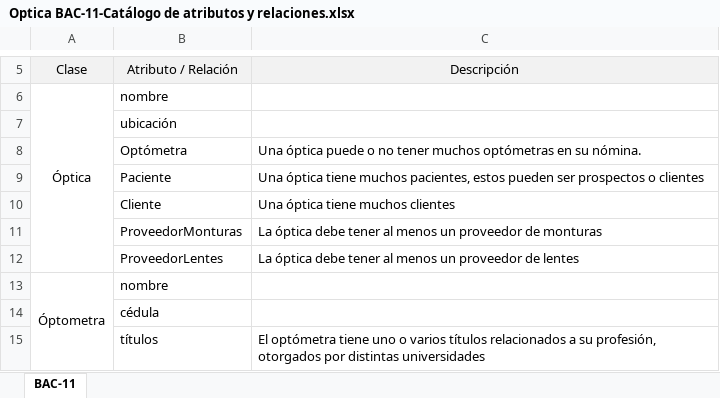
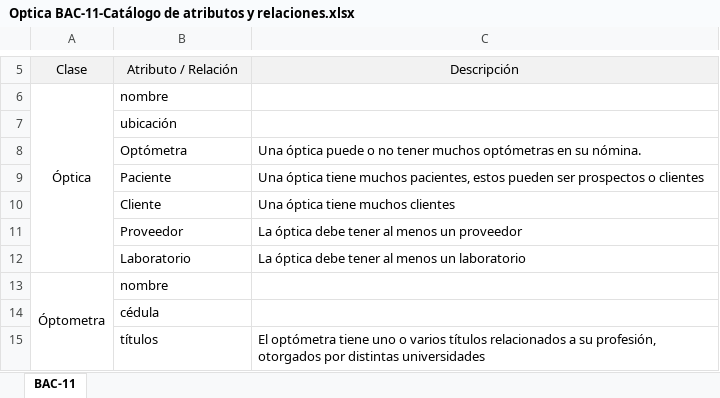
Before and after one commit to sergio-juandiego/arquiemp, an Excel workbook: HT-5/Optica BAC-11-Catálogo de atributos y relaciones.xlsx, sheet BAC-11, drawn as a sheet; only a part is shown, gaps mark what is left out; values as stored, in another font and other column widths than the file's, no borders; removed rows and columns are numbered as before the commit, all else as after; the diff names each change by its address in the sheet, - before the commit and + after, or states it on an @@ line.

```diff
--- a/HT-5/Optica BAC-11-Catálogo de atributos y relaciones.xlsx (sheet BAC-11)
+++ b/HT-5/Optica BAC-11-Catálogo de atributos y relaciones.xlsx (sheet BAC-11)
-row 11:  | ProveedorMonturas | La óptica debe tener al menos un proveedor de monturas
-row 12:  | ProveedorLentes | La óptica debe tener al menos un proveedor de lentes
+row 11:  | Proveedor | La óptica debe tener al menos un proveedor
+row 12:  | Laboratorio | La óptica debe tener al menos un laboratorio
```
Also changed, not shown: 1 other file.
